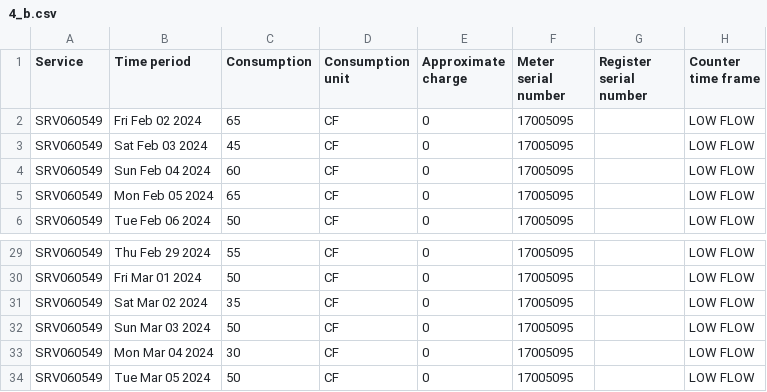
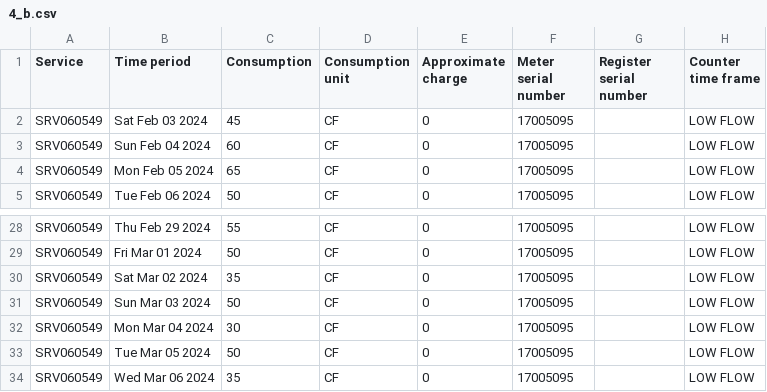
Before and after one commit to waterusage/datagopm, a CSV file: 4_b.csv, drawn as a sheet; only a part is shown, gaps mark what is left out; removed rows and columns are numbered as before the commit, all else as after; the diff names each change by its address in the sheet, - before the commit and + after, or states it on an @@ line.

Commit message:
Add files via upload

```diff
--- a/4_b.csv
+++ b/4_b.csv
-row 2: SRV060549 | Fri Feb 02 2024 | 65 | CF | 0 | 17005095 |  | LOW FLOW
+row 34: SRV060549 | Wed Mar 06 2024 | 35 | CF | 0 | 17005095 |  | LOW FLOW
```
